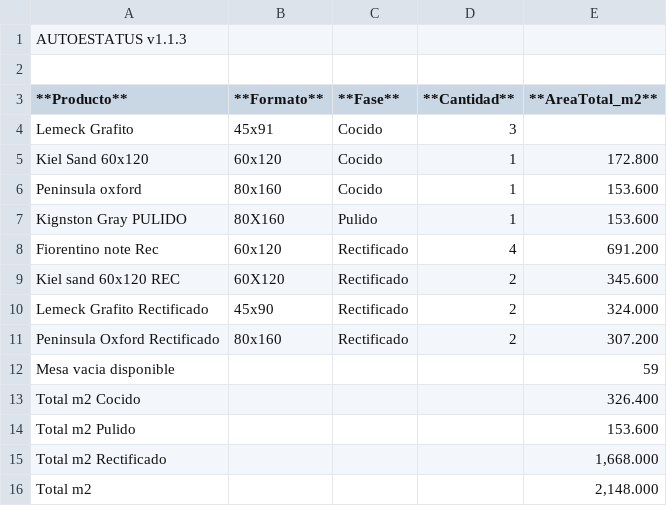
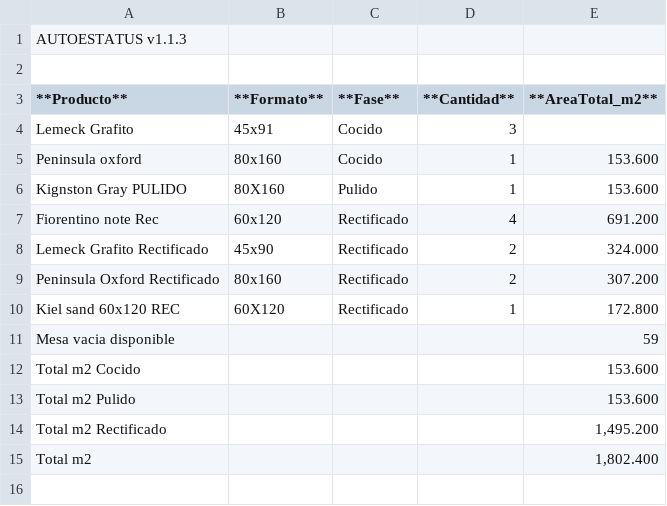
Before and after one commit to teclgvp3-droid/Estatus-De-Productos, a TSV file: recuento_productos.tsv, drawn as a sheet.

Commit message:
AUTOESTATUS update 2026-10-19 22:27:02

```diff
--- a/recuento_productos.tsv
+++ b/recuento_productos.tsv
@@ -4,3 +4,2 @@
 Lemeck Grafito	45x91	Cocido	3	
-Kiel Sand 60x120	60x120	Cocido	1	172.800
 Peninsula oxford	80x160	Cocido	1	153.600
@@ -8,9 +7,9 @@ Kignston Gray PULIDO	80X160	Pulido	1	153.600
 Fiorentino note Rec	60x120	Rectificado	4	691.200
-Kiel sand 60x120 REC	60X120	Rectificado	2	345.600
 Lemeck Grafito Rectificado	45x90	Rectificado	2	324.000
 Peninsula Oxford Rectificado	80x160	Rectificado	2	307.200
+Kiel sand 60x120 REC	60X120	Rectificado	1	172.800
 Mesa vacia disponible				59
-Total m2 Cocido				326.400
+Total m2 Cocido				153.600
 Total m2 Pulido				153.600
-Total m2 Rectificado				1,668.000
-Total m2				2,148.000
+Total m2 Rectificado				1,495.200
+Total m2				1,802.400
```
